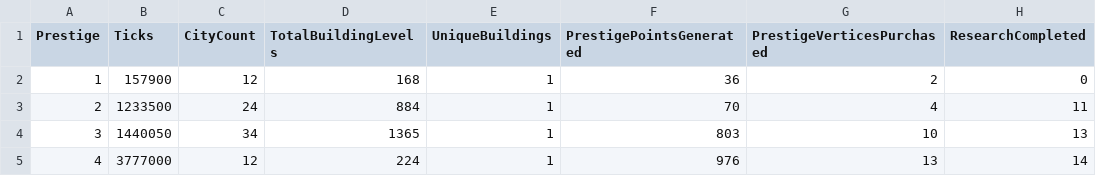
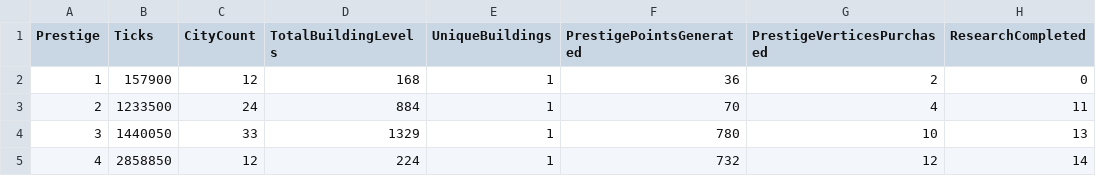
Before and after one commit to Danakh/SettlersOfIdlestan, a CSV file: SOITests/saves/run_current.csv, drawn as a sheet; only a part is shown; the diff names each change by its address in the sheet, - before the commit and + after, or states it on an @@ line.

```diff
--- a/SOITests/saves/run_current.csv
+++ b/SOITests/saves/run_current.csv
-C4 (CityCount): 34
+C4 (CityCount): 33
-D4 (TotalBuildingLevels): 1365
+D4 (TotalBuildingLevels): 1329
-F4 (PrestigePointsGenerated): 803
+F4 (PrestigePointsGenerated): 780
-B5 (Ticks): 3777000
+B5 (Ticks): 2858850
-F5 (PrestigePointsGenerated): 976
+F5 (PrestigePointsGenerated): 732
-G5 (PrestigeVerticesPurchased): 13
+G5 (PrestigeVerticesPurchased): 12
```
Also changed, not shown: 8 other files.
